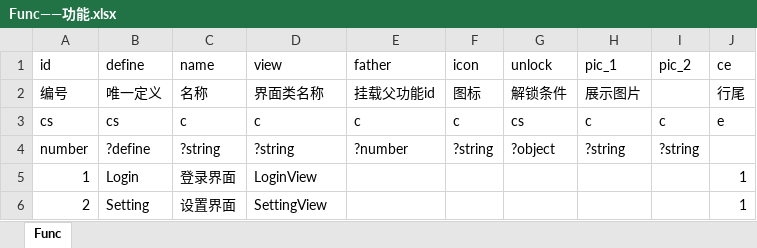
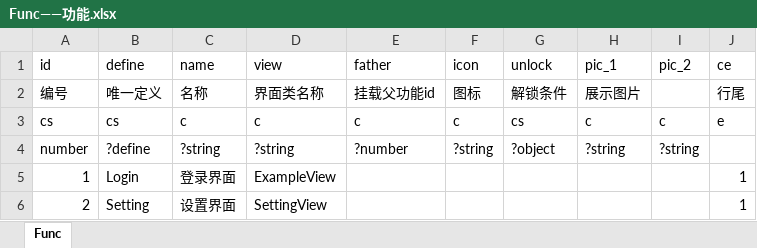
Before and after one commit to Gifan/ClientFramework, an Excel workbook: excel/Func——功能.xlsx, sheet Func, drawn as a sheet; values as stored, in another font and other column widths than the file's, no borders; the diff names each change by its address in the sheet, - before the commit and + after, or states it on an @@ line.

```diff
--- a/excel/Func——功能.xlsx (sheet Func)
+++ b/excel/Func——功能.xlsx (sheet Func)
-D5 (view): LoginView
+D5 (view): ExampleView
```
Also changed, not shown: excel/Sound——音效.xlsx, 22 other files.
